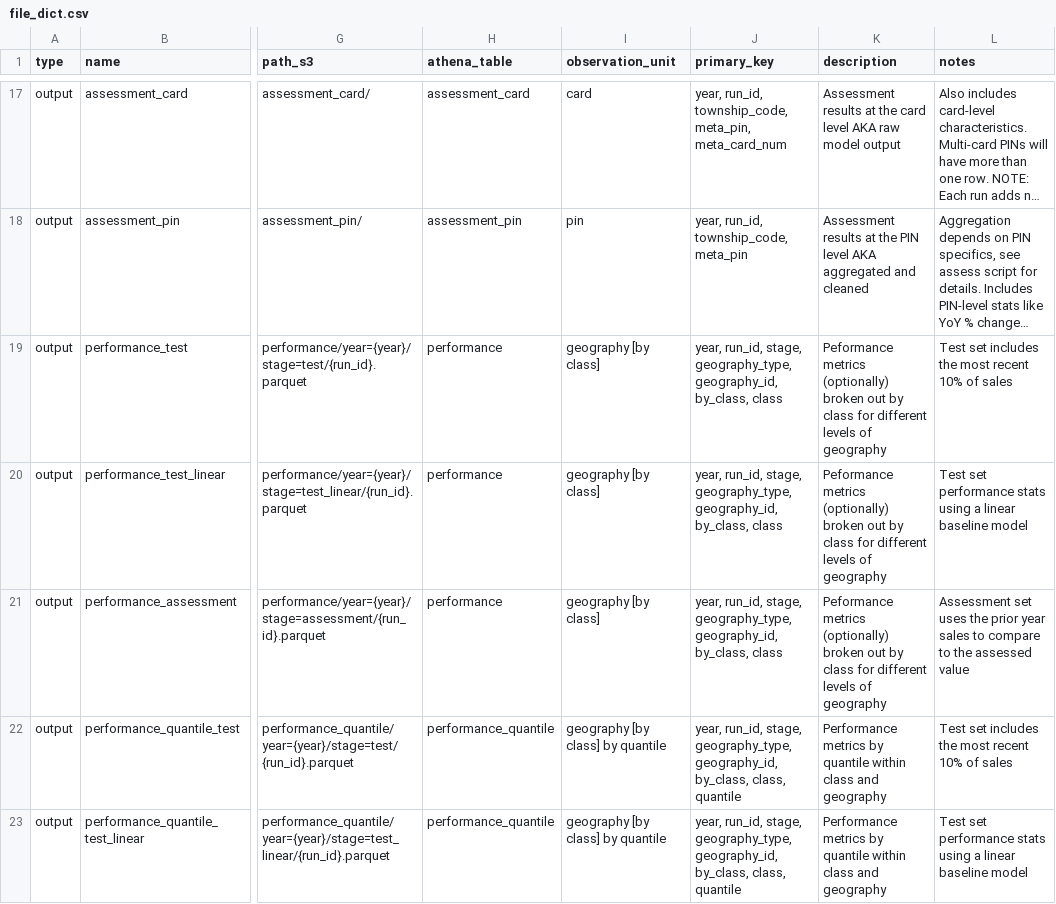
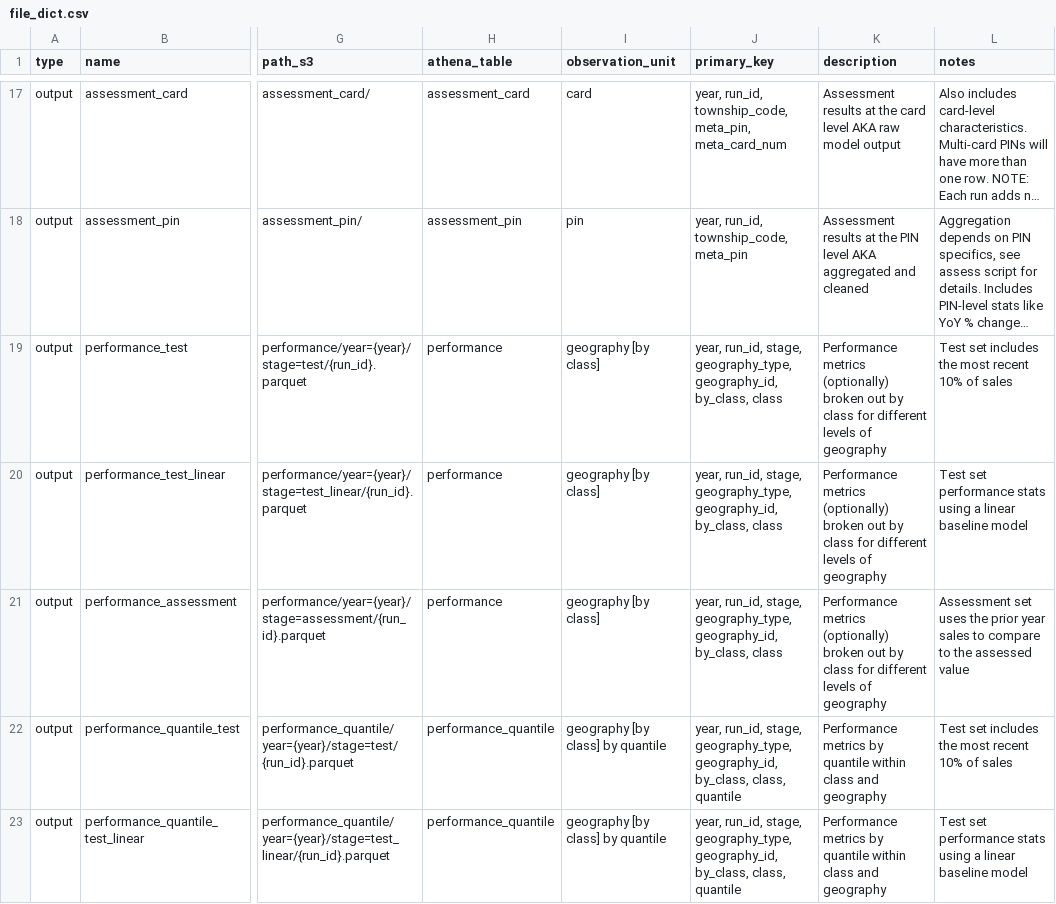
Before and after one commit to ccao-data/model-condo-avm, a CSV file: misc/file_dict.csv, drawn as a sheet; only a part is shown, gaps mark what is left out; long unchanged cells end in …; the diff names each change by its address in the sheet, - before the commit and + after, or states it on an @@ line.

Commit message:
Fix old typo

```diff
--- a/misc/file_dict.csv
+++ b/misc/file_dict.csv
-K19:K21 (description): Peformance metrics (optionally)…
+K19:K21 (description): Performance metrics (optionally)…
```
